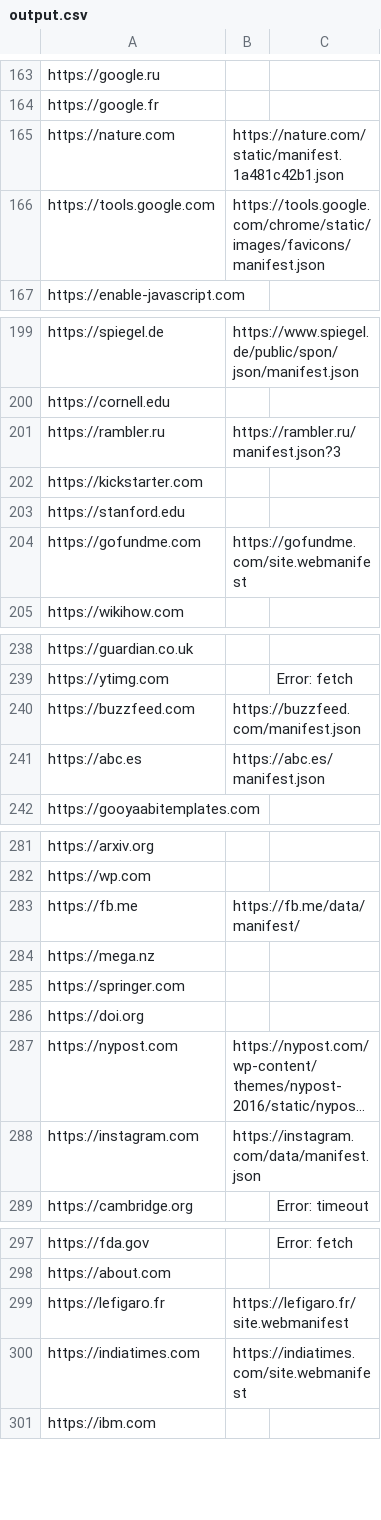
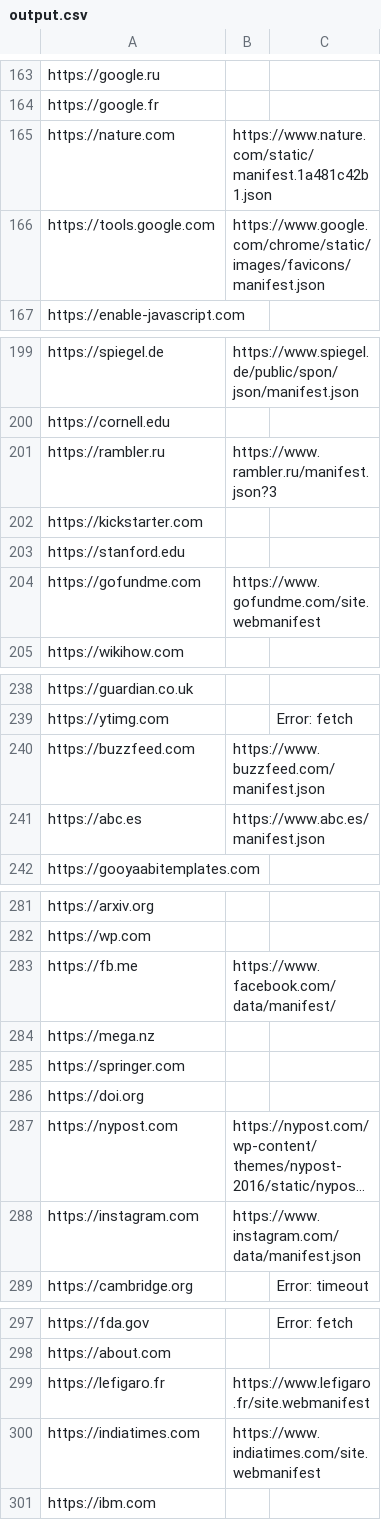
Before and after one commit to bgrins/manifest-fetcher, a CSV file: output.csv, drawn as a sheet; only a part is shown, gaps mark what is left out; long unchanged cells end in …; the diff covers the shown part only; the diff names each change by its address in the sheet, - before the commit and + after, or states it on an @@ line.

```diff
--- a/output.csv
+++ b/output.csv
-B165: https://nature.com/static/manifest.1a481c42b1.json
+B165: https://www.nature.com/static/manifest.1a481c42b1.json
-B166: https://tools.google.com/chrome/static/images/favicons/manifest.json
+B166: https://www.google.com/chrome/static/images/favicons/manifest.json
-B201: https://rambler.ru/manifest.json?3
+B201: https://www.rambler.ru/manifest.json?3
-B204: https://gofundme.com/site.webmanifest
+B204: https://www.gofundme.com/site.webmanifest
-B240: https://buzzfeed.com/manifest.json
+B240: https://www.buzzfeed.com/manifest.json
-B241: https://abc.es/manifest.json
+B241: https://www.abc.es/manifest.json
-B283: https://fb.me/data/manifest/
+B283: https://www.facebook.com/data/manifest/
-B288: https://instagram.com/data/manifest.json
+B288: https://www.instagram.com/data/manifest.json
-B299: https://lefigaro.fr/site.webmanifest
+B299: https://www.lefigaro.fr/site.webmanifest
-B300: https://indiatimes.com/site.webmanifest
+B300: https://www.indiatimes.com/site.webmanifest
```
Also changed, not shown: 43 edited cells elsewhere in this file, 3 other files.
